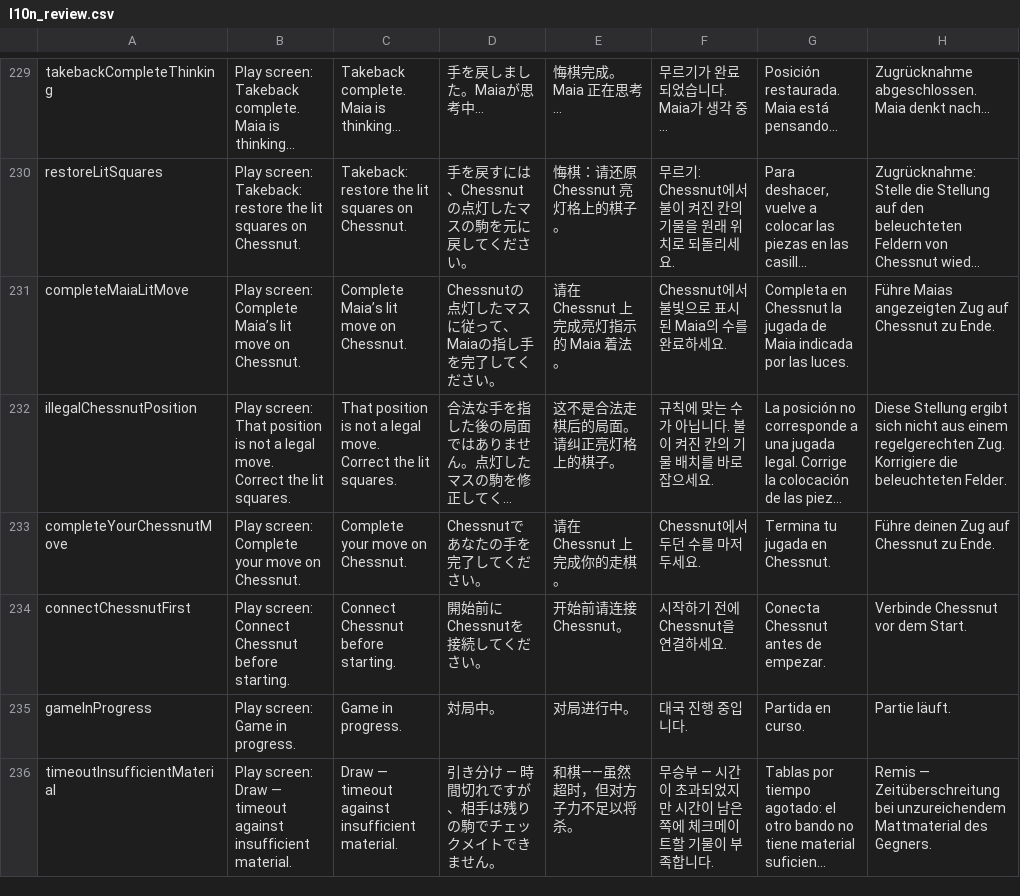
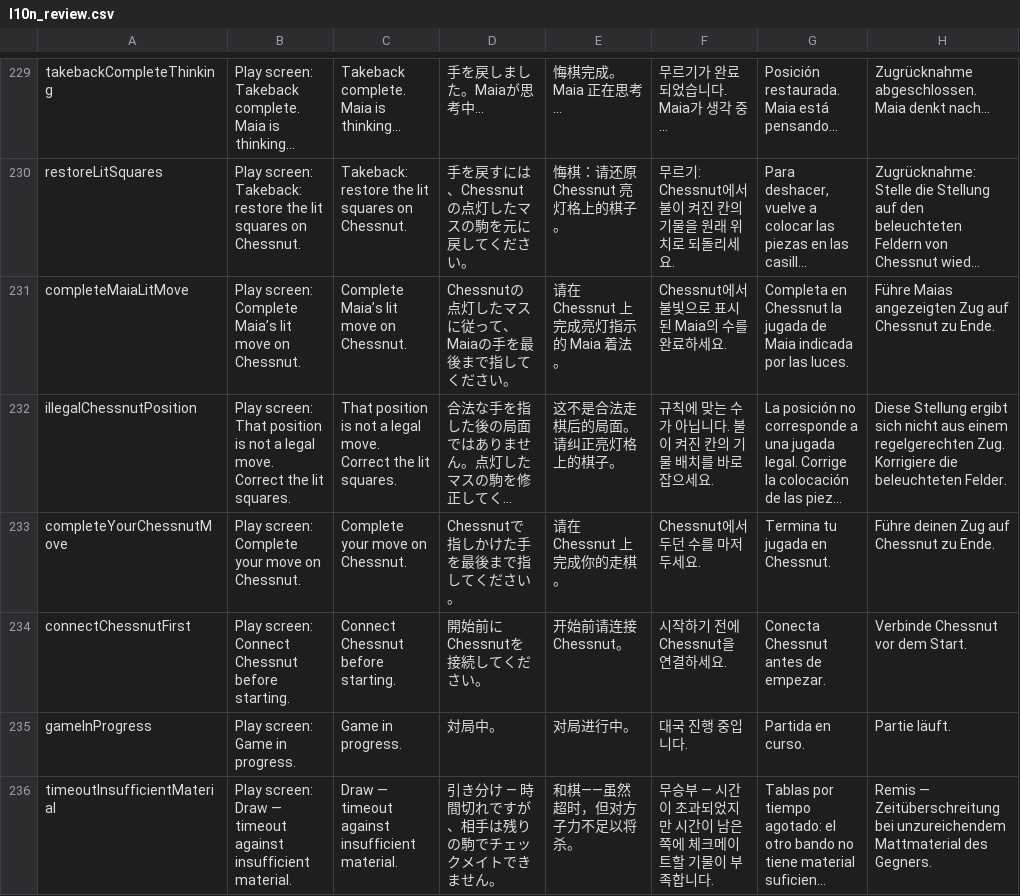
Before and after one commit to Dash1971/maia-chess-android-preview, a CSV file: docs/l10n_review.csv, drawn as a sheet; only a part is shown, gaps mark what is left out; long unchanged cells end in …; the diff covers the shown part only; the diff names each change by its address in the sheet, - before the commit and + after, or states it on an @@ line.

Commit message:
Polish translations after the Lichess alignment review

```diff
--- a/docs/l10n_review.csv
+++ b/docs/l10n_review.csv
-D231: Chessnutの点灯したマスに従って、Maiaの指し手を完了してください。
+D231: Chessnutの点灯したマスに従って、Maiaの手を最後まで指してください。
-D233: Chessnutであなたの手を完了してください。
+D233: Chessnutで指しかけた手を最後まで指してください。
```
Also changed, not shown: 39 edited cells elsewhere in this file, 20 other files.
